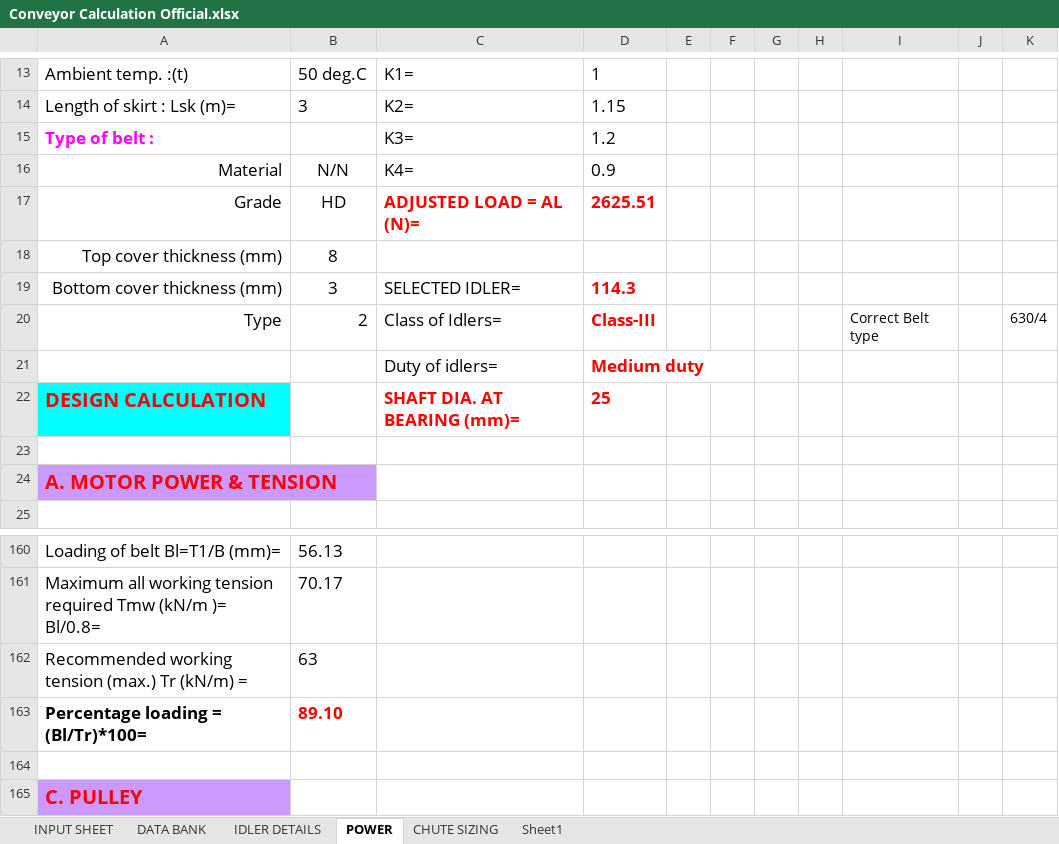
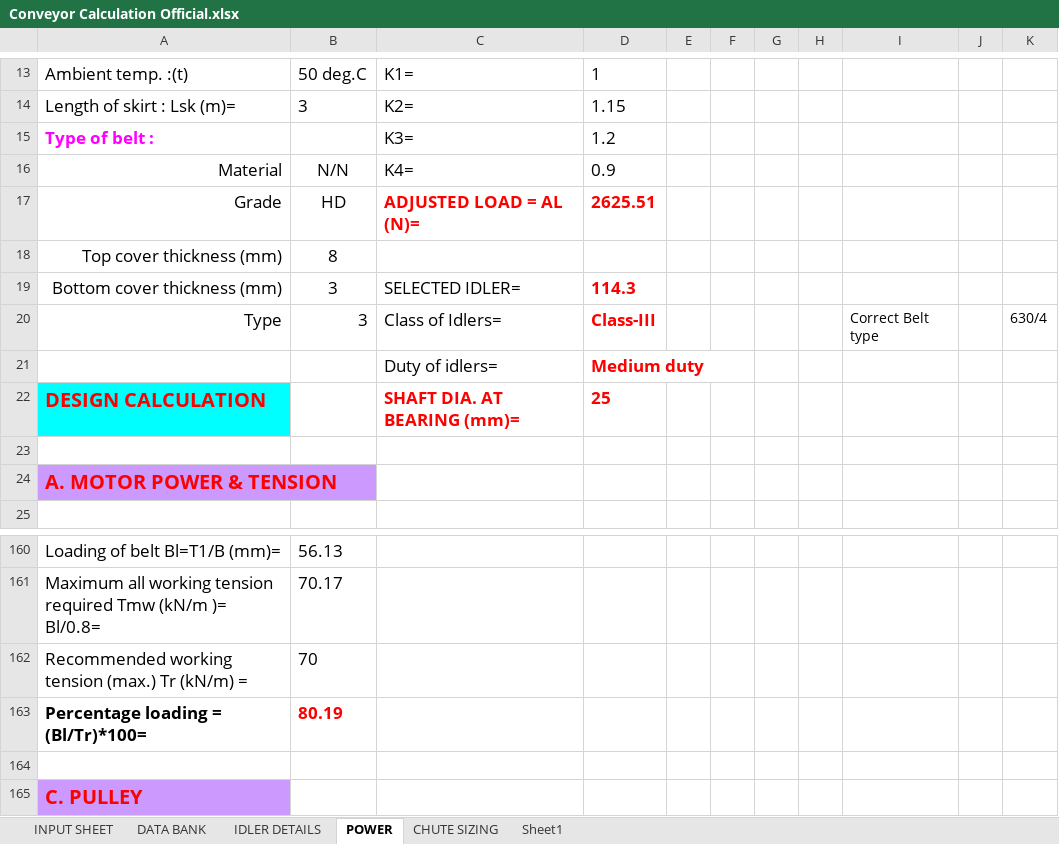
Before and after one commit to aryanshankar5/mechanical-calculator, an Excel workbook: backend/excel/Conveyor Calculation Official.xlsx, sheet POWER, drawn as a sheet; only a part is shown, gaps mark what is left out; values as stored, in another font and other column widths than the file's, no borders; charts and pictures not drawn; the diff names each change by its address in the sheet, - before the commit and + after, or states it on an @@ line.

Commit message:
Conveyor more parameters added and vibrating feeder updates

```diff
--- a/backend/excel/Conveyor Calculation Official.xlsx (sheet POWER)
+++ b/backend/excel/Conveyor Calculation Official.xlsx (sheet POWER)
-B20: 2
+B20: 3
-B162: 63
+B162: 70
-B163: 89.10
+B163: 80.19
```
Also changed, not shown: backend/excel/Bearing Life Calculator.xlsx, backend/excel/Conveyor Calculation.xlsx, 8 other files.
